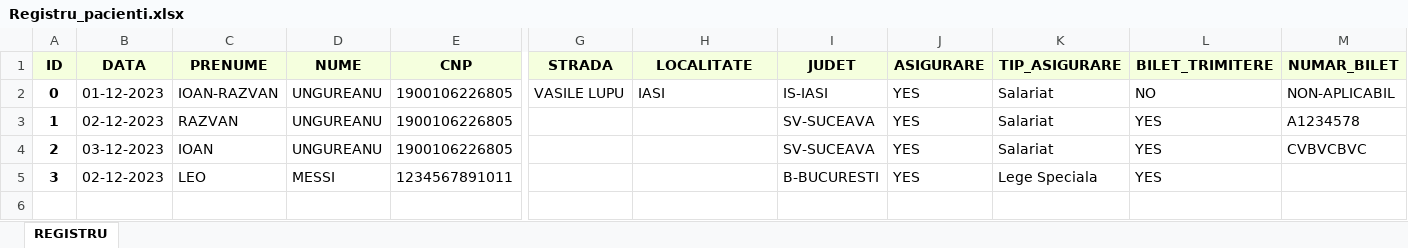
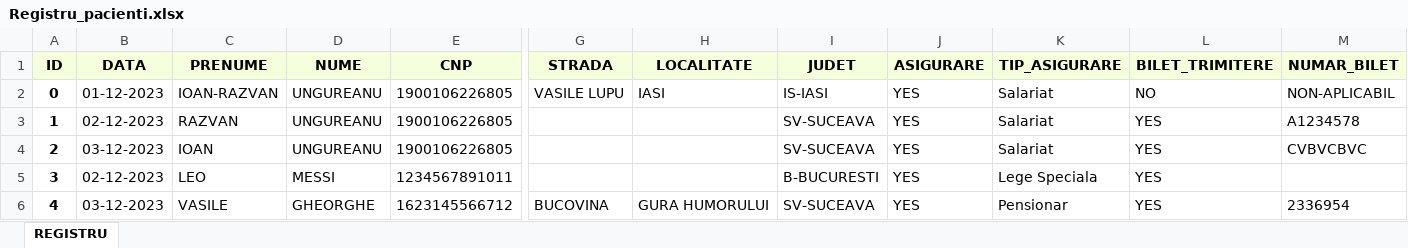
Before and after one commit to Razvan1990/FormSomnTkinterSqlExcel, an Excel workbook: Registru_Pacienti/excel_database/Registru_pacienti.xlsx, sheet REGISTRU, drawn as a sheet; only a part is shown, gaps mark what is left out; values as stored, in another font and other column widths than the file's, no borders; rows hold the shown columns only; the diff names each change by its address in the sheet, - before the commit and + after, or states it on an @@ line.

```diff
--- a/Registru_Pacienti/excel_database/Registru_pacienti.xlsx (sheet REGISTRU)
+++ b/Registru_Pacienti/excel_database/Registru_pacienti.xlsx (sheet REGISTRU)
+row 6: 4 | 03-12-2023 | VASILE | GHEORGHE | 1623145566712 | BUCOVINA | GURA HUMORULUI | SV-SUCEAVA | YES | Pensionar | YES | 2336954
```
Also changed, not shown: 3 other files.
